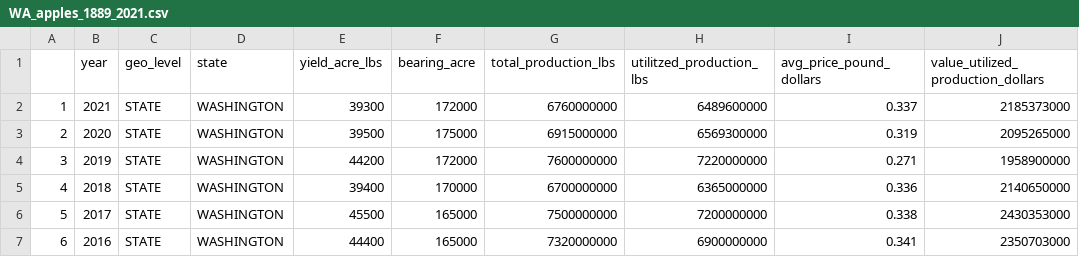
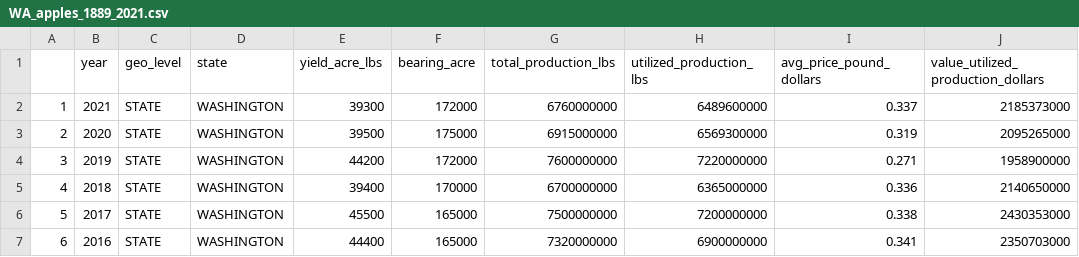
Before and after one commit to mckenzie-maidl/data5100-climate-agriculture, a CSV file: Cleaned Data/WA_apples_1889_2021.csv, drawn as a sheet; only a part is shown.

Commit message:
update apple

```diff
--- a/Cleaned Data/WA_apples_1889_2021.csv
+++ b/Cleaned Data/WA_apples_1889_2021.csv
@@ -1,2 +1,2 @@
-,year,geo_level,state,yield_acre_lbs,bearing_acre,total_production_lbs,utilitzed_production_lbs,avg_price_pound_dollars,value_utilized_production_dollars
+,year,geo_level,state,yield_acre_lbs,bearing_acre,total_production_lbs,utilized_production_lbs,avg_price_pound_dollars,value_utilized_production_dollars
 1,2021,STATE,WASHINGTON,39300,172000,6760000000,6489600000,0.337,2185373000
```
